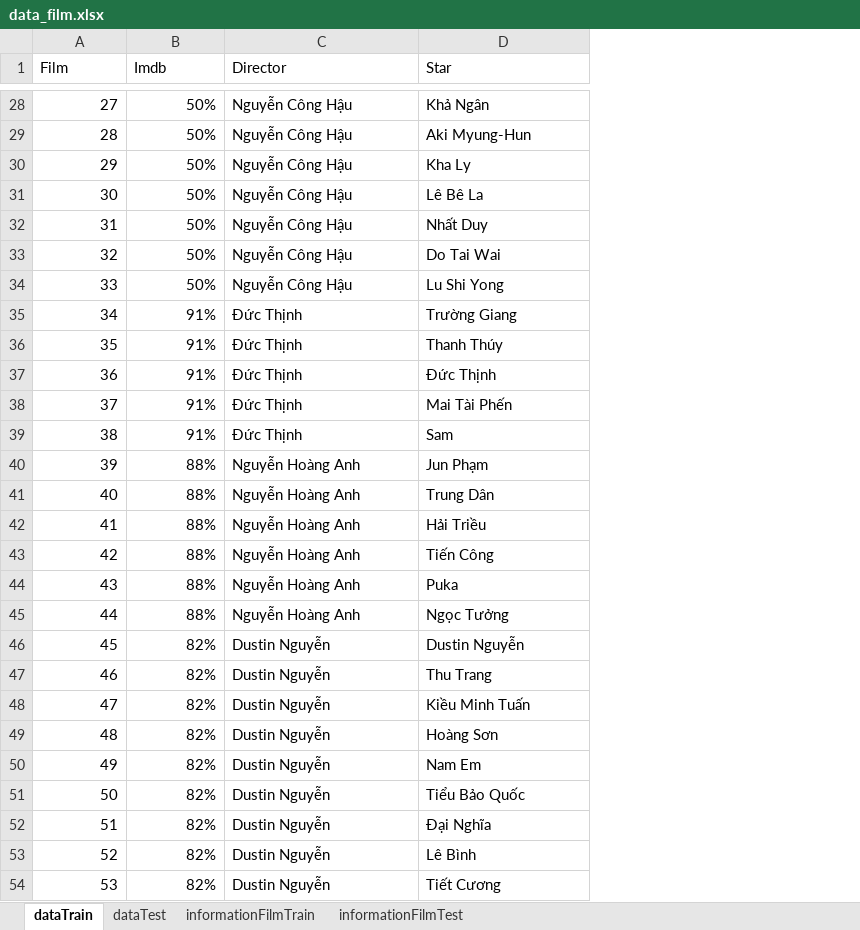
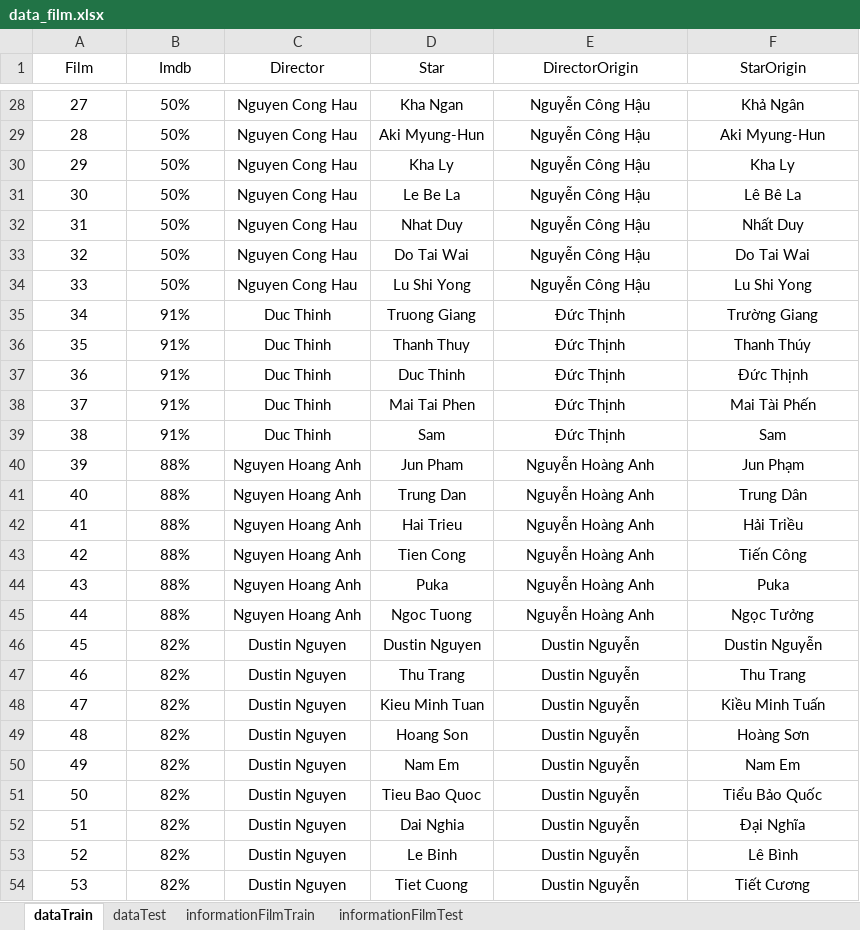
Before and after one commit to TranDucLongDUT/AI-ProjectReviewFilm, an Excel workbook: data_film.xlsx, sheet dataTrain, drawn as a sheet; only a part is shown, gaps mark what is left out; values as stored, in another font and other column widths than the file's, no borders; addresses are those after the commit; the diff covers the shown part only; the diff names each change by its address in the sheet, - before the commit and + after, or states it on an @@ line.

```diff
--- a/data_film.xlsx (sheet dataTrain)
+++ b/data_film.xlsx (sheet dataTrain)
+column C (Director), rows 28-54: Nguyen Cong Hau | Nguyen Cong Hau | Nguyen Cong Hau | Nguyen Cong Hau | Nguyen Cong Hau | Nguyen Cong Hau | Nguyen Cong Hau | Duc Thinh | Duc Thinh | Duc Thinh | Duc Thinh | Duc Thinh | Nguyen Hoang Anh | Nguyen Hoang Anh | Nguyen Hoang Anh | Nguyen Hoang Anh | Nguyen Hoang Anh | Nguyen Hoang Anh | Dustin Nguyen | Dustin Nguyen | Dustin Nguyen | Dustin Nguyen | Dustin Nguyen | Dustin Nguyen | Dustin Nguyen | Dustin Nguyen | Dustin Nguyen
+column D (Star), rows 28-54: Kha Ngan | Aki Myung-Hun | Kha Ly | Le Be La | Nhat Duy | Do Tai Wai | Lu Shi Yong | Truong Giang | Thanh Thuy | Duc Thinh | Mai Tai Phen | Sam | Jun Pham | Trung Dan | Hai Trieu | Tien Cong | Puka | Ngoc Tuong | Dustin Nguyen | Thu Trang | Kieu Minh Tuan | Hoang Son | Nam Em | Tieu Bao Quoc | Dai Nghia | Le Binh | Tiet Cuong
-A1:B1 alignment: left
+A1:B1 alignment: center
-E1: Director
+E1: DirectorOrigin
-E1:F54 alignment: left
+E1:F54 alignment: center
-F1: Star
+F1: StarOrigin
-A28:B54 alignment: right
+A28:B54 alignment: center
```
Also changed, not shown: cell formats elsewhere in this sheet, sheet dataTest.
